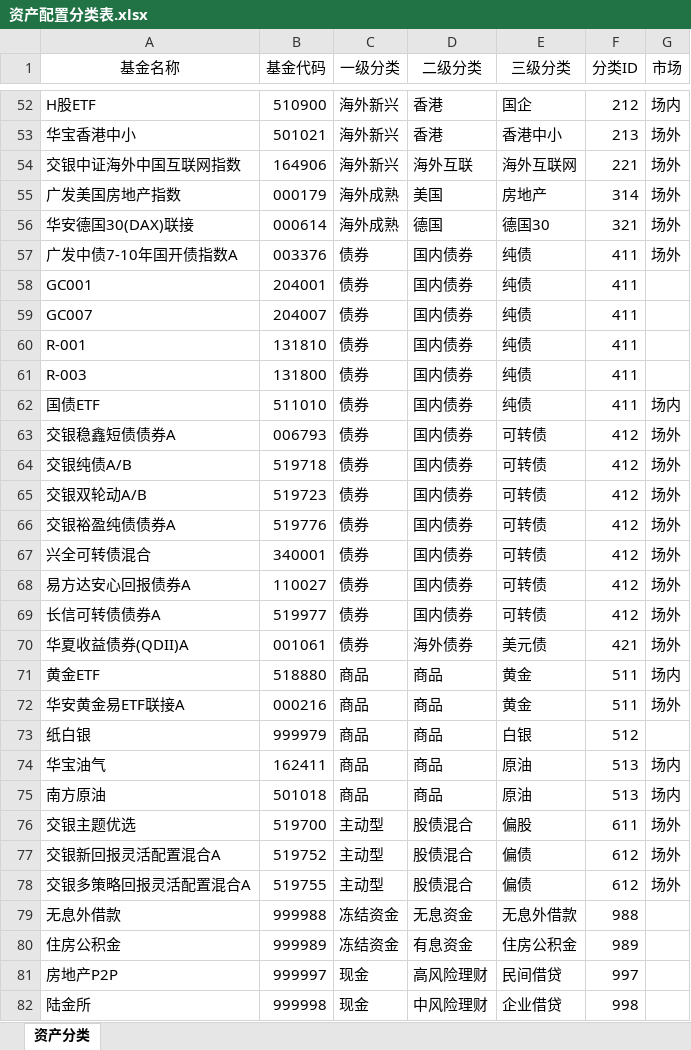
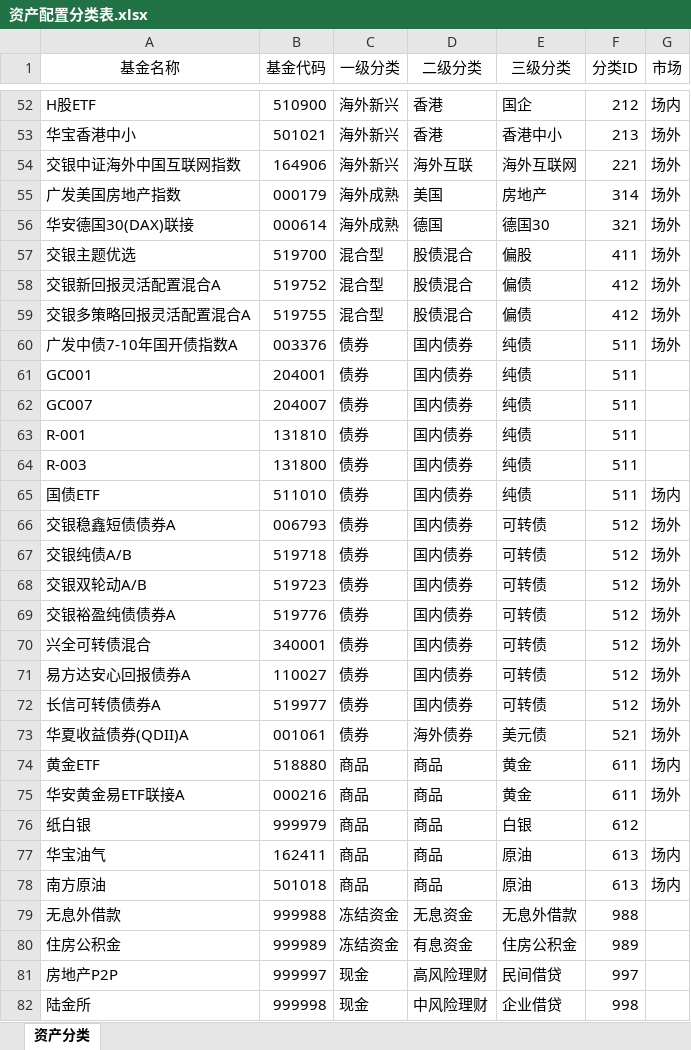
Before and after one commit to klq26/finance-data, an Excel workbook: scripts/src/config/资产配置分类表.xlsx, sheet 资产分类, drawn as a sheet; only a part is shown, gaps mark what is left out; values as stored, in another font and other column widths than the file's, no borders; removed rows and columns are numbered as before the commit, all else as after; the diff names each change by its address in the sheet, - before the commit and + after, or states it on an @@ line.

```diff
--- a/scripts/src/config/资产配置分类表.xlsx (sheet 资产分类)
+++ b/scripts/src/config/资产配置分类表.xlsx (sheet 资产分类)
+row 57: 交银主题优选 | 519700 | 混合型 | 股债混合 | 偏股 | 411 | 场外
+row 58: 交银新回报灵活配置混合A | 519752 | 混合型 | 股债混合 | 偏债 | 412 | 场外
+row 59: 交银多策略回报灵活配置混合A | 519755 | 混合型 | 股债混合 | 偏债 | 412 | 场外
-F60:F65 (分类ID): 411
+F60:F65 (分类ID): 511
-F66:F72 (分类ID): 412
+F66:F72 (分类ID): 512
-F73 (分类ID): 421
+F73 (分类ID): 521
-F74:F75 (分类ID): 511
+F74:F75 (分类ID): 611
-F76 (分类ID): 512
+F76 (分类ID): 612
-F77:F78 (分类ID): 513
+F77:F78 (分类ID): 613
-row 76: 交银主题优选 | 519700 | 主动型 | 股债混合 | 偏股 | 611 | 场外
-row 77: 交银新回报灵活配置混合A | 519752 | 主动型 | 股债混合 | 偏债 | 612 | 场外
-row 78: 交银多策略回报灵活配置混合A | 519755 | 主动型 | 股债混合 | 偏债 | 612 | 场外
```
Also changed, not shown: scripts/src/config/历史交易盈亏.xlsx, 3 other files.
